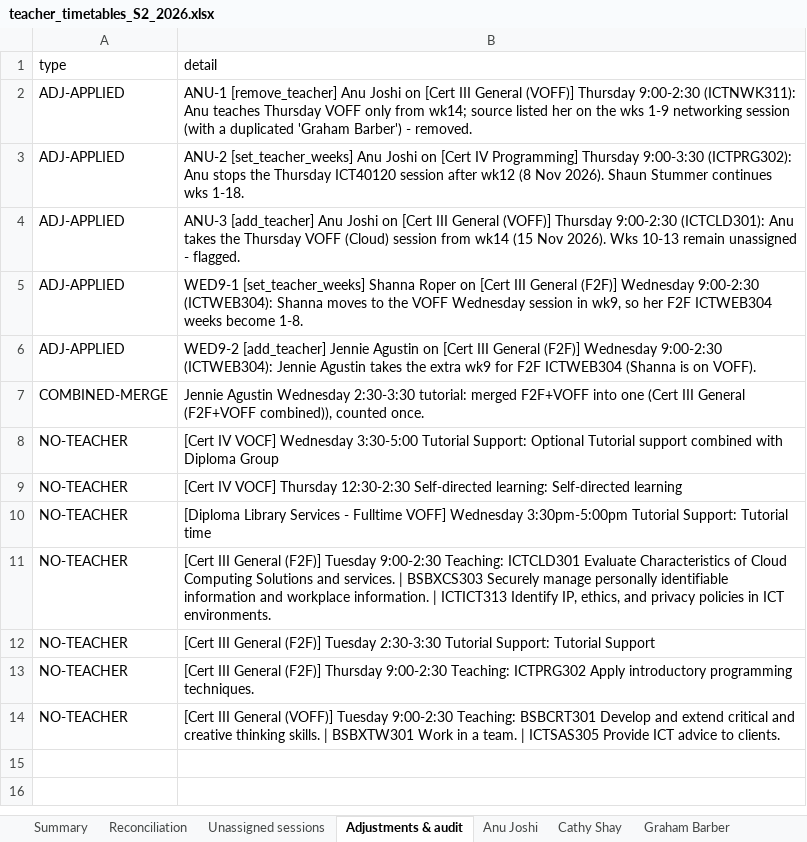
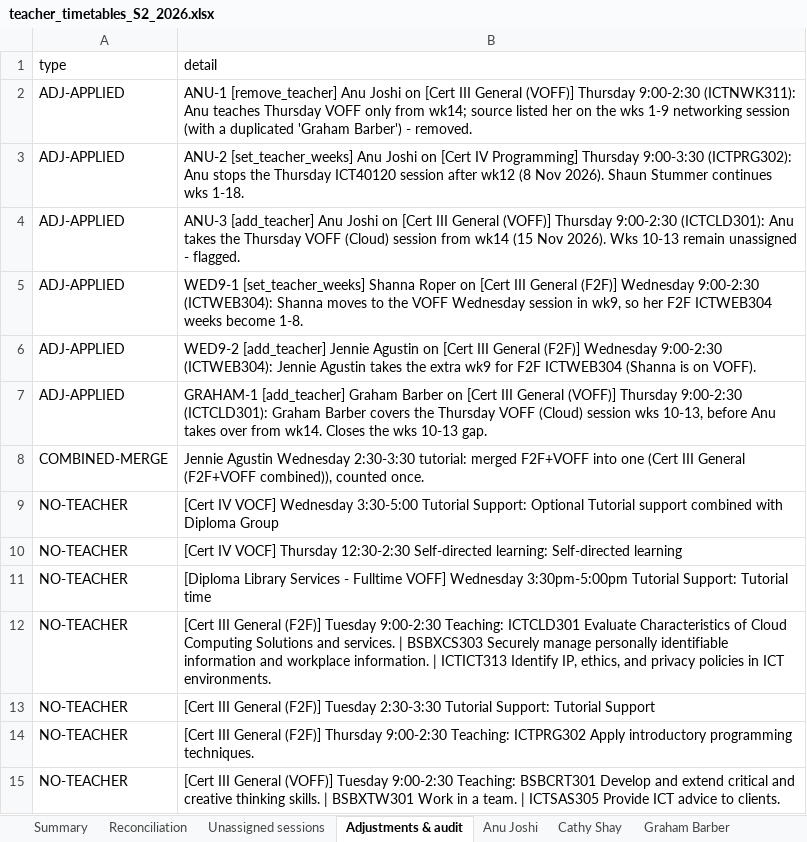
Before and after one commit to Jagustin1929/timetable, an Excel workbook: output/teacher_timetables_S2_2026.xlsx, sheet Adjustments & audit, drawn as a sheet; values as stored, in another font and other column widths than the file's, no borders; the diff names each change by its address in the sheet, - before the commit and + after, or states it on an @@ line.

Commit message:
Add Graham Barber to Thursday VOFF Cloud wks 10-13 (closes gap)

```diff
--- a/output/teacher_timetables_S2_2026.xlsx (sheet Adjustments & audit)
+++ b/output/teacher_timetables_S2_2026.xlsx (sheet Adjustments & audit)
+row 7: ADJ-APPLIED | GRAHAM-1 [add_teacher] Graham Barber on [Cert III General (VOFF)] Thursday 9:00-2:30 (ICTCLD301): Graham Barber covers the Thursday VOFF (Cloud) session wks 10-13, before Anu takes over from wk14. Closes the wks 10-13 gap.
```
Also changed, not shown: sheet Graham Barber, sheet Summary, sheet Reconciliation, sheet Anu Joshi, 3 other files.
